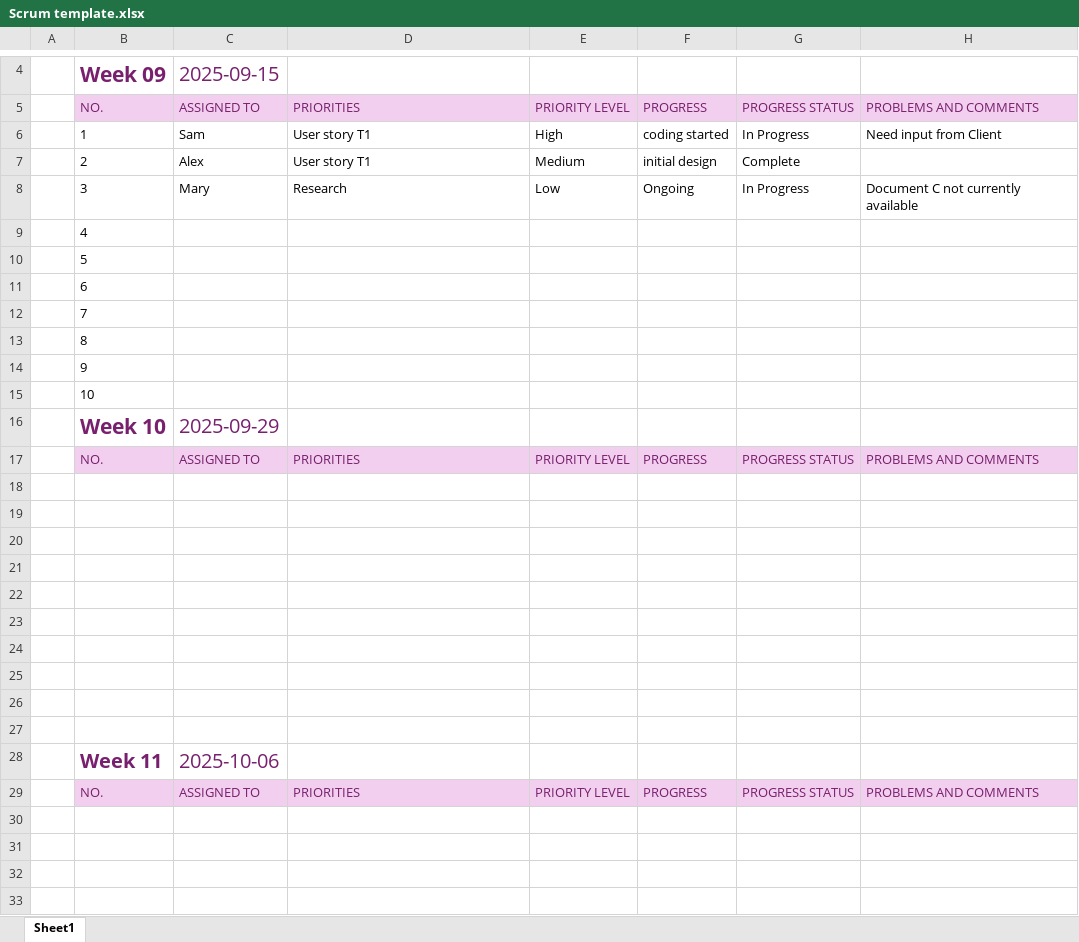
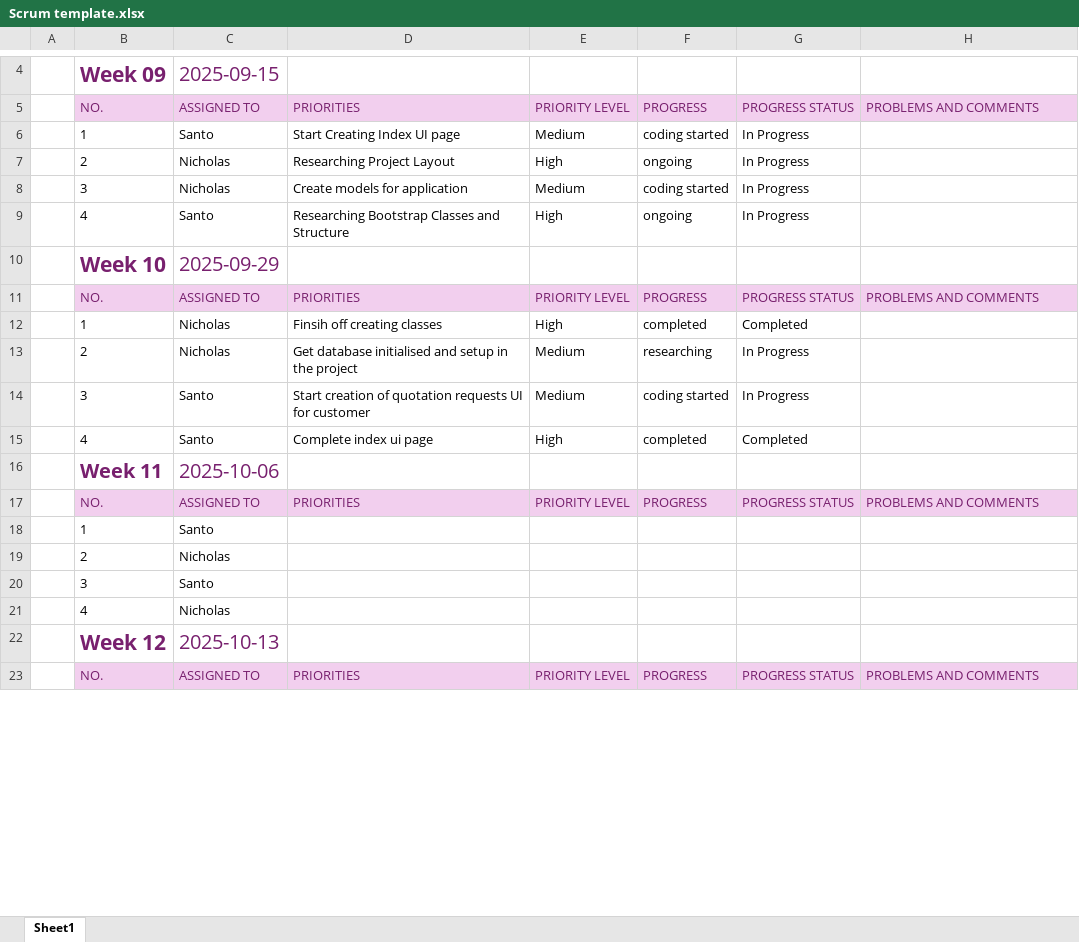
Before and after one commit to santo1827/IAB251-A2, an Excel workbook: interport/files/Scrum template.xlsx, sheet Sheet1, drawn as a sheet; only a part is shown, gaps mark what is left out; the shorter side is filled out with more unchanged rows; values as stored, in another font and other column widths than the file's, no borders; conditional formats not drawn; removed rows and columns are numbered as before the commit, all else as after; the diff covers the shown part only; the diff names each change by its address in the sheet, - before the commit and + after, or states it on an @@ line.

```diff
--- a/interport/files/Scrum template.xlsx (sheet Sheet1)
+++ b/interport/files/Scrum template.xlsx (sheet Sheet1)
-row 6:  | 1 | Sam | User story T1 | High | coding started | In Progress | Need input from Client
-row 7:  | 2 | Alex | User story T1 | Medium | initial design | Complete
-row 8:  | 3 | Mary | Research | Low | Ongoing | In Progress | Document C not currently available
-row 9:  | 4
-row 10:  | 5
-row 11:  | 6
-row 12:  | 7
-row 13:  | 8
-row 14:  | 9
-row 15:  | 10
+row 6:  | 1 | Santo | Start Creating Index UI page | Medium | coding started | In Progress
+row 7:  | 2 | Nicholas | Researching Project Layout | High | ongoing | In Progress
+row 8:  | 3 | Nicholas | Create models for application | Medium | coding started | In Progress
+row 9:  | 4 | Santo | Researching Bootstrap Classes and Structure | High | ongoing | In Progress
-row 12: (empty)
+row 12:  | 1 | Nicholas | Finsih off creating classes | High | completed | Completed
-row 13: (empty)
+row 13:  | 2 | Nicholas | Get database initialised and setup in the project | Medium | researching | In Progress
-row 14: (empty)
+row 14:  | 3 | Santo | Start creation of quotation requests UI for customer | Medium | coding started | In Progress
-row 15: (empty)
+row 15:  | 4 | Santo | Complete index ui page | High | completed | Completed
-row 22: (empty)
-row 23: (empty)
-row 24: (empty)
-row 25: (empty)
-row 26: (empty)
-row 27: (empty)
-row 18: (empty)
+row 18:  | 1 | Santo
-row 19: (empty)
+row 19:  | 2 | Nicholas
-row 20: (empty)
+row 20:  | 3 | Santo
-row 21: (empty)
+row 21:  | 4 | Nicholas
```
Also changed, not shown: 26 removed rows and 14 edited cells elsewhere in this sheet, 5 other files.
